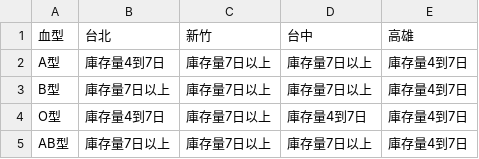
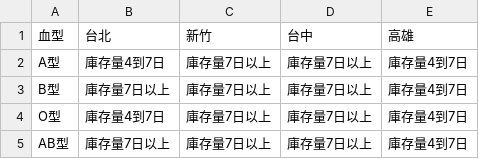
Before and after one commit to cccntu/blood-taiwan, a CSV file: data.csv, drawn as a sheet.

```diff
--- a/data.csv
+++ b/data.csv
@@ -3,3 +3,3 @@ A型,庫存量4到7日,庫存量7日以上,庫存量7日以上,庫存量4到7日
 B型,庫存量7日以上,庫存量7日以上,庫存量7日以上,庫存量4到7日
-O型,庫存量4到7日,庫存量7日以上,庫存量4到7日,庫存量4到7日
+O型,庫存量4到7日,庫存量7日以上,庫存量7日以上,庫存量4到7日
 AB型,庫存量7日以上,庫存量7日以上,庫存量7日以上,庫存量4到7日
```
Also changed, not shown: 2 other files.
